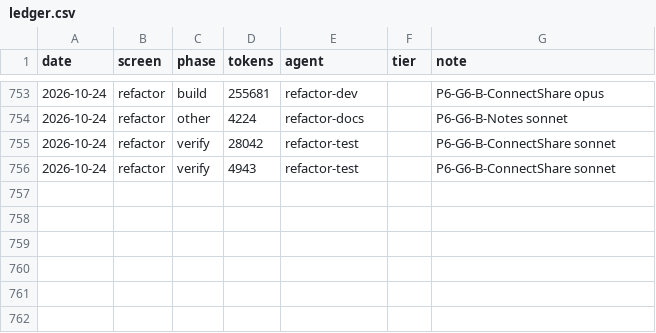
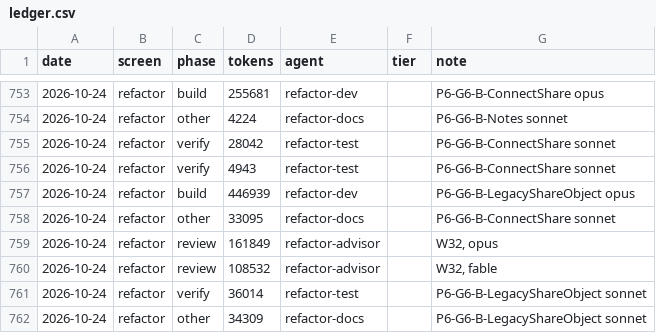
Before and after one commit to Phoenix-DX/connect-new-ui, a CSV file: migration/metrics/ledger.csv, drawn as a sheet; only a part is shown, gaps mark what is left out.

```diff
--- a/migration/metrics/ledger.csv
+++ b/migration/metrics/ledger.csv
@@ -756 +756,7 @@ date,screen,phase,tokens,agent,tier,note
 2026-10-24,refactor,verify,4943,refactor-test,,P6-G6-B-ConnectShare sonnet
+2026-10-24,refactor,build,446939,refactor-dev,,P6-G6-B-LegacyShareObject opus
+2026-10-24,refactor,other,33095,refactor-docs,,P6-G6-B-ConnectShare sonnet
+2026-10-24,refactor,review,161849,refactor-advisor,,"W32, opus"
+2026-10-24,refactor,review,108532,refactor-advisor,,"W32, fable"
+2026-10-24,refactor,verify,36014,refactor-test,,P6-G6-B-LegacyShareObject sonnet
+2026-10-24,refactor,other,34309,refactor-docs,,P6-G6-B-LegacyShareObject sonnet
```
Also changed, not shown: app/docs/refactor/move-map.csv, 49 other files.
